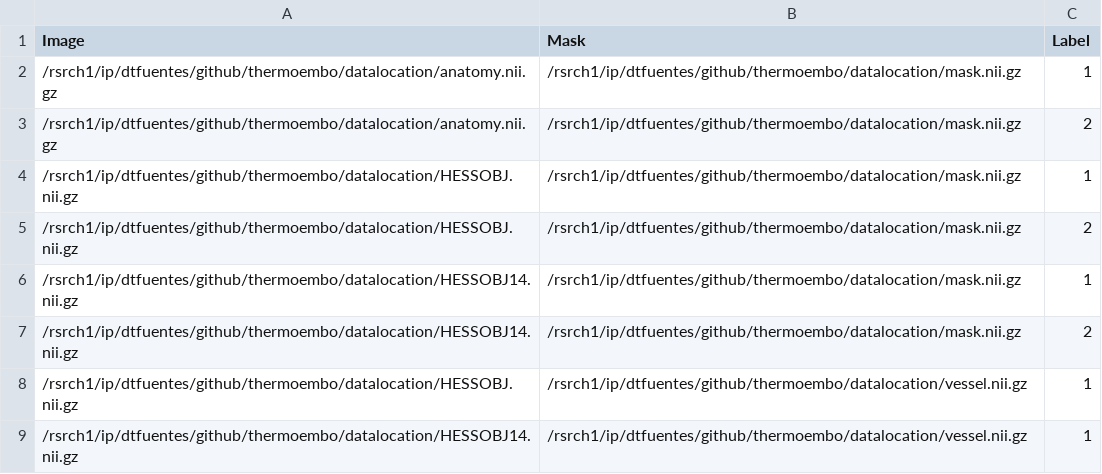
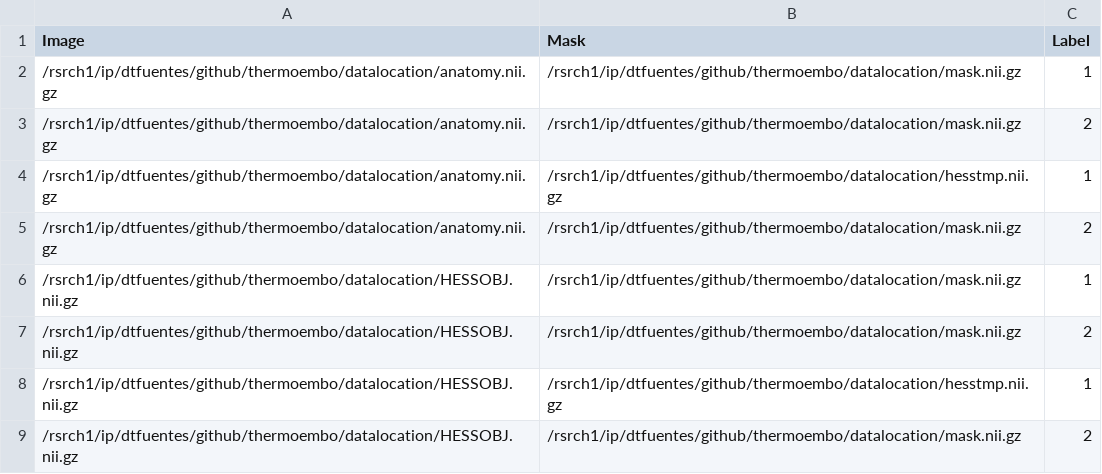
Before and after one commit to fuentesdt/thermoembo, a CSV file: hackhistogram.csv, drawn as a sheet.

```diff
--- a/hackhistogram.csv
+++ b/hackhistogram.csv
@@ -3,7 +3,7 @@ Image,Mask,Label
 /rsrch1/ip/dtfuentes/github/thermoembo/datalocation/anatomy.nii.gz,/rsrch1/ip/dtfuentes/github/thermoembo/datalocation/mask.nii.gz,2
+/rsrch1/ip/dtfuentes/github/thermoembo/datalocation/anatomy.nii.gz,/rsrch1/ip/dtfuentes/github/thermoembo/datalocation/hesstmp.nii.gz,1
+/rsrch1/ip/dtfuentes/github/thermoembo/datalocation/anatomy.nii.gz,/rsrch1/ip/dtfuentes/github/thermoembo/datalocation/mask.nii.gz,2
 /rsrch1/ip/dtfuentes/github/thermoembo/datalocation/HESSOBJ.nii.gz,/rsrch1/ip/dtfuentes/github/thermoembo/datalocation/mask.nii.gz,1
 /rsrch1/ip/dtfuentes/github/thermoembo/datalocation/HESSOBJ.nii.gz,/rsrch1/ip/dtfuentes/github/thermoembo/datalocation/mask.nii.gz,2
-/rsrch1/ip/dtfuentes/github/thermoembo/datalocation/HESSOBJ14.nii.gz,/rsrch1/ip/dtfuentes/github/thermoembo/datalocation/mask.nii.gz,1
-/rsrch1/ip/dtfuentes/github/thermoembo/datalocation/HESSOBJ14.nii.gz,/rsrch1/ip/dtfuentes/github/thermoembo/datalocation/mask.nii.gz,2
-/rsrch1/ip/dtfuentes/github/thermoembo/datalocation/HESSOBJ.nii.gz,/rsrch1/ip/dtfuentes/github/thermoembo/datalocation/vessel.nii.gz,1
-/rsrch1/ip/dtfuentes/github/thermoembo/datalocation/HESSOBJ14.nii.gz,/rsrch1/ip/dtfuentes/github/thermoembo/datalocation/vessel.nii.gz,1
+/rsrch1/ip/dtfuentes/github/thermoembo/datalocation/HESSOBJ.nii.gz,/rsrch1/ip/dtfuentes/github/thermoembo/datalocation/hesstmp.nii.gz,1
+/rsrch1/ip/dtfuentes/github/thermoembo/datalocation/HESSOBJ.nii.gz,/rsrch1/ip/dtfuentes/github/thermoembo/datalocation/mask.nii.gz,2
```
Also changed, not shown: 2 other files.
